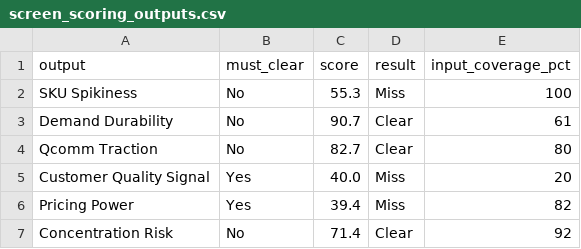
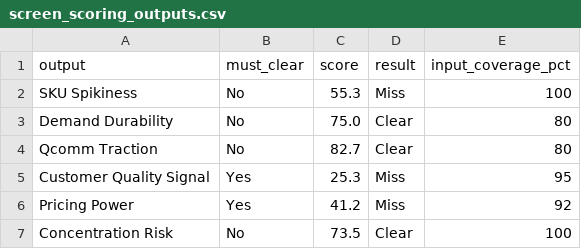
Before and after one commit to dhirajjain9/Sandbox---brand, a CSV file: runs/2026-11-24_auradecor/screen_scoring_outputs.csv, drawn as a sheet.

```diff
--- a/runs/2026-11-24_auradecor/screen_scoring_outputs.csv
+++ b/runs/2026-11-24_auradecor/screen_scoring_outputs.csv
@@ -2,6 +2,6 @@ output,must_clear,score,result,input_coverage_pct
 SKU Spikiness,No,55.3,Miss,100
-Demand Durability,No,90.7,Clear,61
+Demand Durability,No,75.0,Clear,80
 Qcomm Traction,No,82.7,Clear,80
-Customer Quality Signal,Yes,40.0,Miss,20
-Pricing Power,Yes,39.4,Miss,82
-Concentration Risk,No,71.4,Clear,92
+Customer Quality Signal,Yes,25.3,Miss,95
+Pricing Power,Yes,41.2,Miss,92
+Concentration Risk,No,73.5,Clear,100
```
Also changed, not shown: runs/2026-11-24_auradecor/screen_scoring_inputs.csv, runs/2026-11-24_auradecor/screen_scoring_mid.csv, 3 other files.
